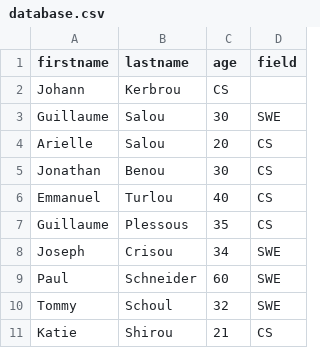
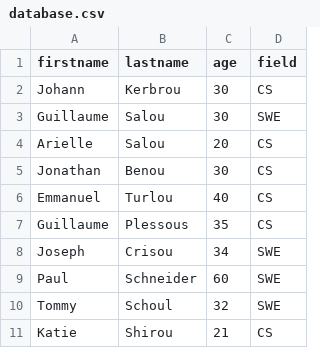
Before and after one commit to Abdallah-Abdelrahman/alx-backend-javascript, a CSV file: 0x05-Node_JS_basic/database.csv, drawn as a sheet.

```diff
--- a/0x05-Node_JS_basic/database.csv
+++ b/0x05-Node_JS_basic/database.csv
@@ -1,3 +1,3 @@
 firstname,lastname,age,field
-Johann,Kerbrou,CS
+Johann,Kerbrou,30,CS
 Guillaume,Salou,30,SWE
```
Also changed, not shown: 1 other file.
